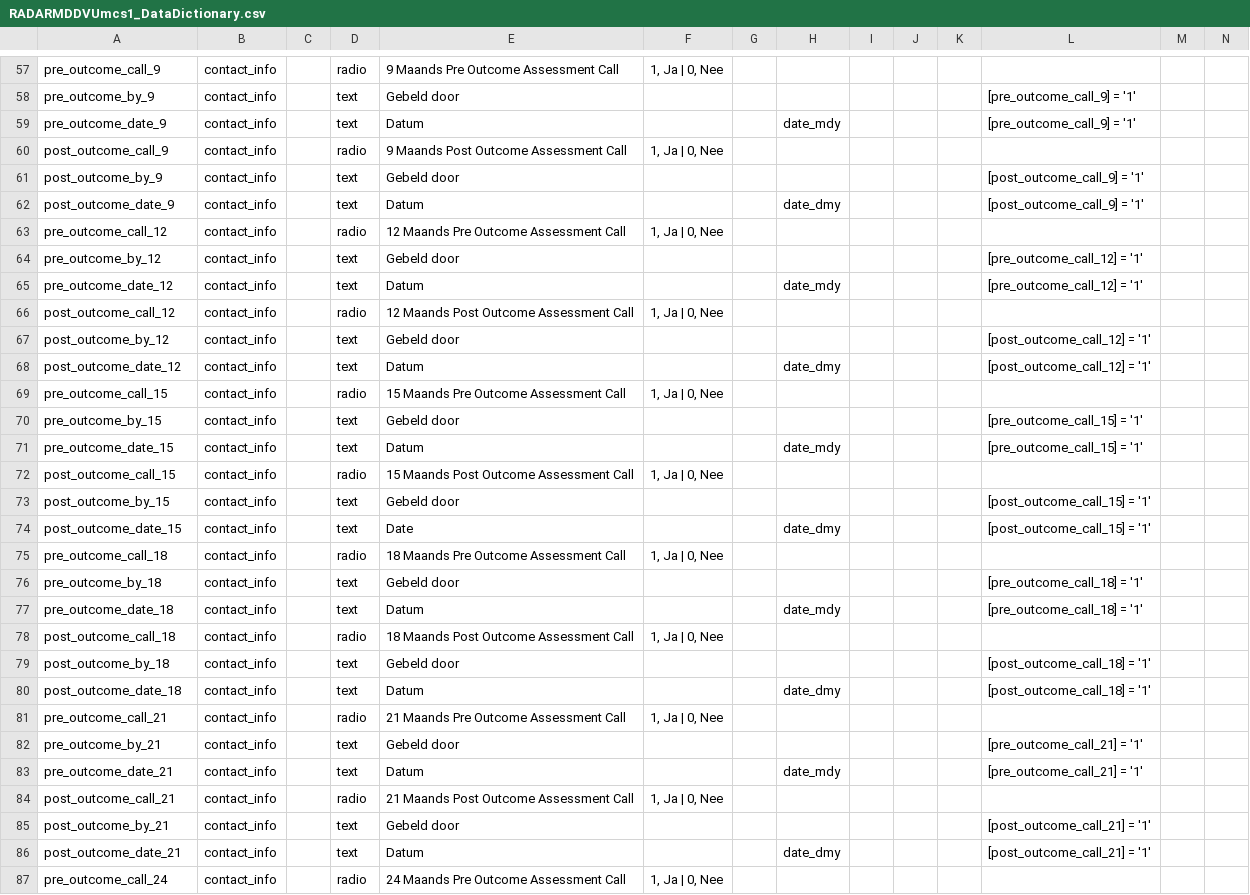
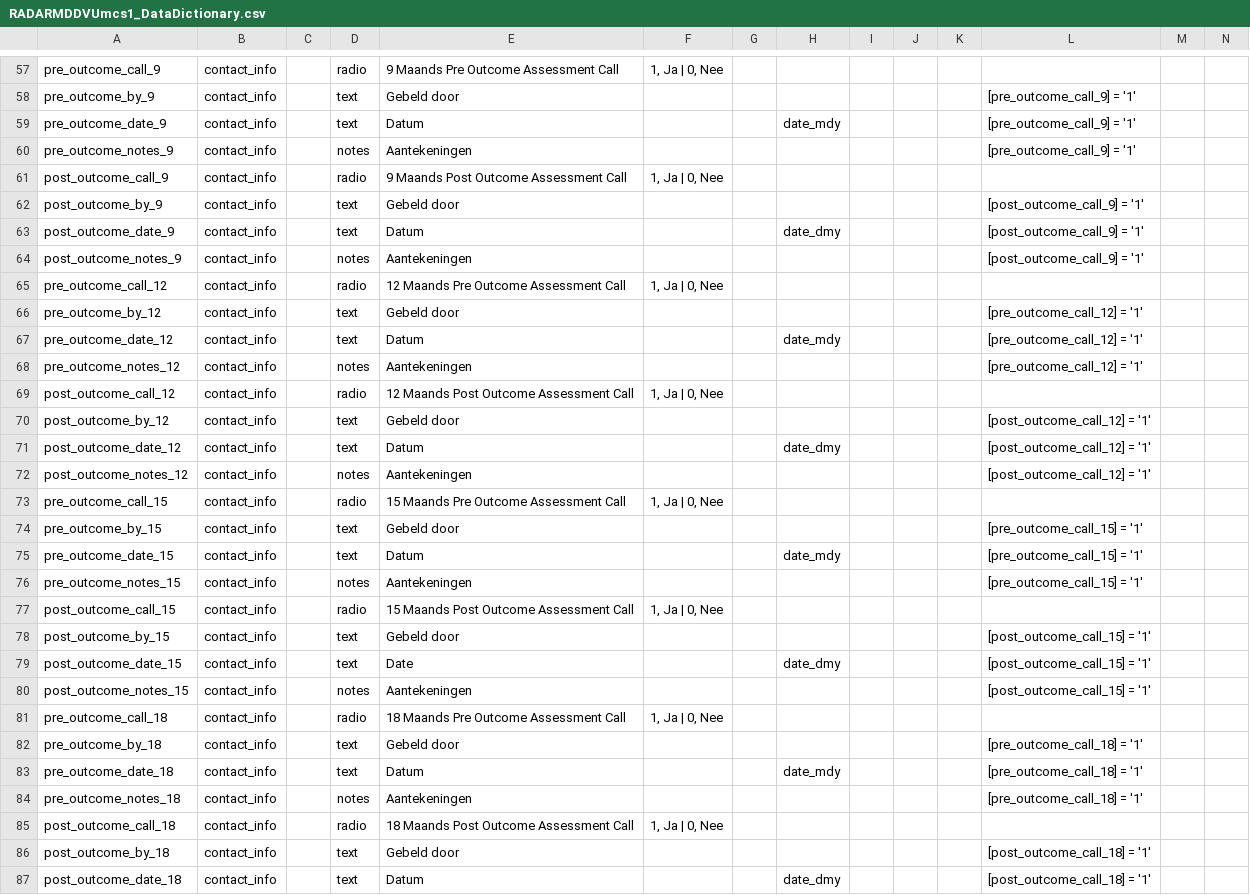
Before and after one commit to RADAR-base/RADAR-CNS-Studies-Data-Dictionary, a CSV file: RADARMDDVUmcs1/RADARMDDVUmcs1_DataDictionary.csv, drawn as a sheet; only a part is shown, gaps mark what is left out; the shorter side is filled out with more unchanged rows; rows hold the shown columns only; the diff covers the shown part only; the diff names each change by its address in the sheet, - before the commit and + after, or states it on an @@ line.

Commit message:
Staging dd (#18)
* Updates to RADAR-CNS MDD requested by Carolin Oetzmann

* remove redundant latest id check fields

* Femke requested changes

```diff
--- a/RADARMDDVUmcs1/RADARMDDVUmcs1_DataDictionary.csv
+++ b/RADARMDDVUmcs1/RADARMDDVUmcs1_DataDictionary.csv
+row 60: pre_outcome_notes_9 | contact_info |  | notes | Aantekeningen |  |  |  |  |  |  | [pre_outcome_call_9] = '1'
+row 64: post_outcome_notes_9 | contact_info |  | notes | Aantekeningen |  |  |  |  |  |  | [post_outcome_call_9] = '1'
+row 68: pre_outcome_notes_12 | contact_info |  | notes | Aantekeningen |  |  |  |  |  |  | [pre_outcome_call_12] = '1'
+row 72: post_outcome_notes_12 | contact_info |  | notes | Aantekeningen |  |  |  |  |  |  | [post_outcome_call_12] = '1'
+row 76: pre_outcome_notes_15 | contact_info |  | notes | Aantekeningen |  |  |  |  |  |  | [pre_outcome_call_15] = '1'
+row 80: post_outcome_notes_15 | contact_info |  | notes | Aantekeningen |  |  |  |  |  |  | [post_outcome_call_15] = '1'
+row 84: pre_outcome_notes_18 | contact_info |  | notes | Aantekeningen |  |  |  |  |  |  | [pre_outcome_call_18] = '1'
```
Also changed, not shown: 5 added rows, 1 moved row and 12 edited cells elsewhere in this file.
